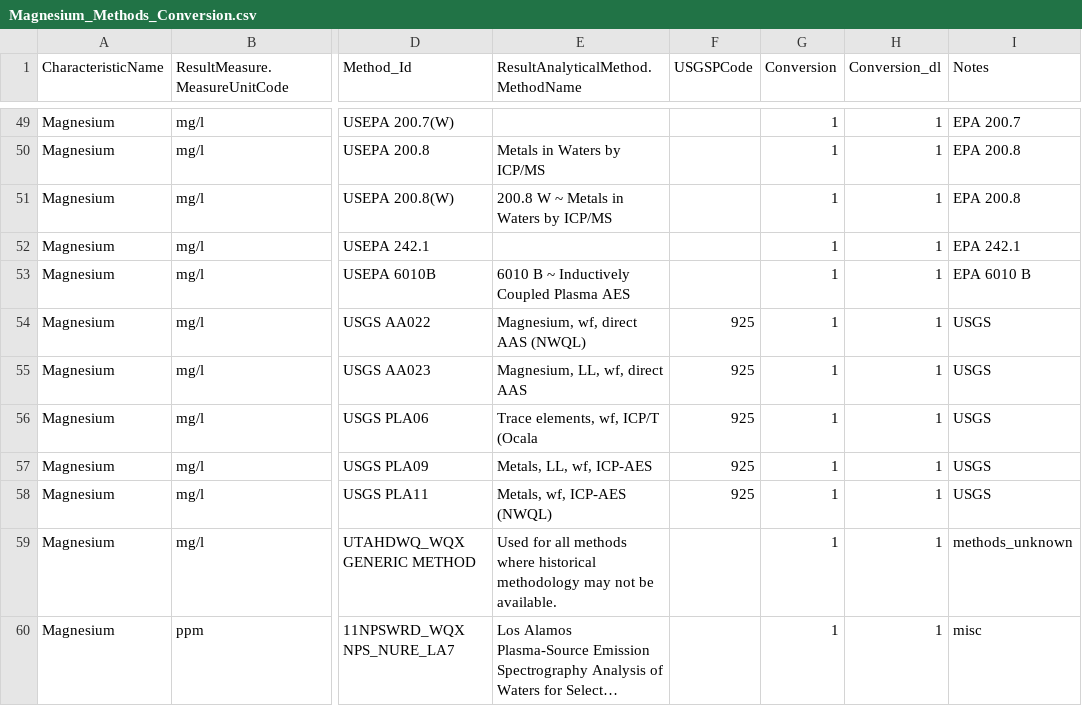
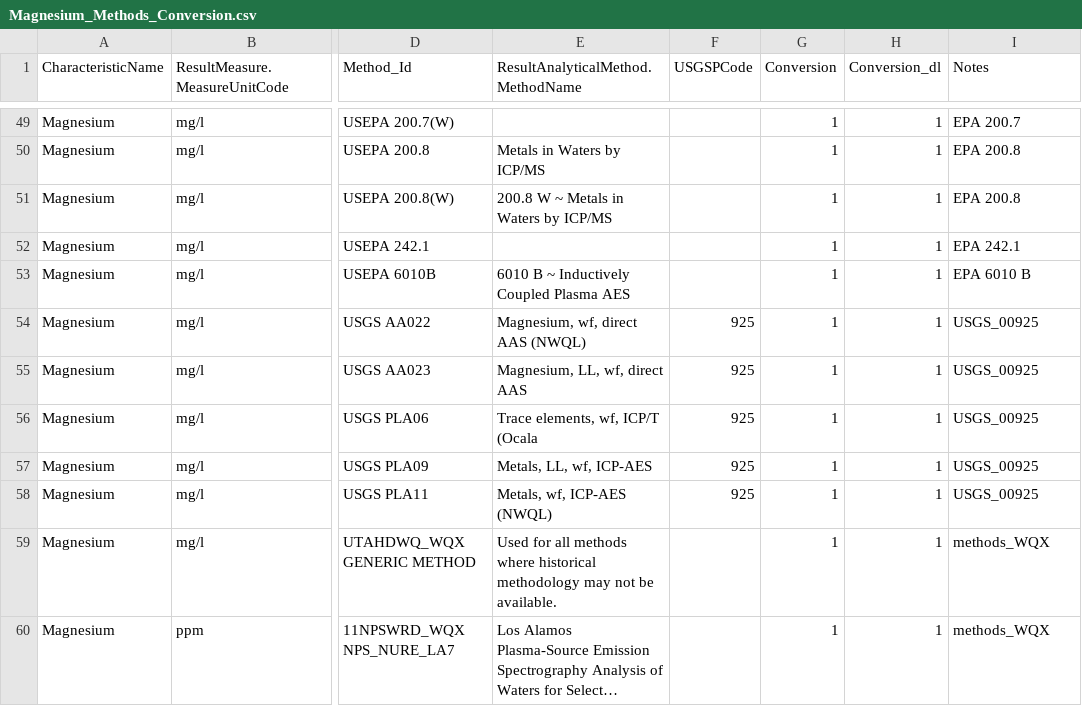
Before and after one commit to cont-limno/lagos_database, a CSV file: conversion_files/Magnesium_Methods_Conversion.csv, drawn as a sheet; only a part is shown, gaps mark what is left out; long unchanged cells end in …; the diff covers the shown part only; the diff names each change by its address in the sheet, - before the commit and + after, or states it on an @@ line.

Commit message:
Update Magnesium_Methods_Conversion.csv
Tidied up

```diff
--- a/conversion_files/Magnesium_Methods_Conversion.csv
+++ b/conversion_files/Magnesium_Methods_Conversion.csv
-I54:I58 (Notes): USGS
+I54:I58 (Notes): USGS_00925
-I59 (Notes): methods_unknown
+I59 (Notes): methods_WQX
-I60 (Notes): misc
+I60 (Notes): methods_WQX
```
Also changed, not shown: 21 edited cells elsewhere in this file.
